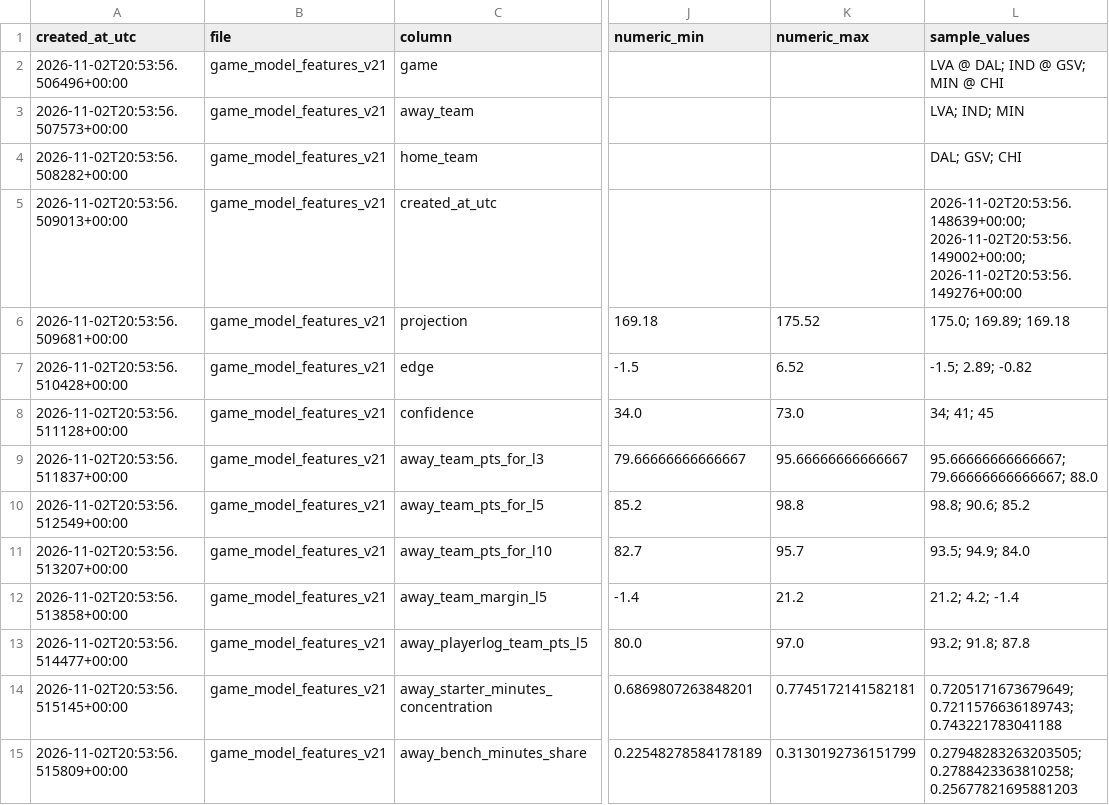
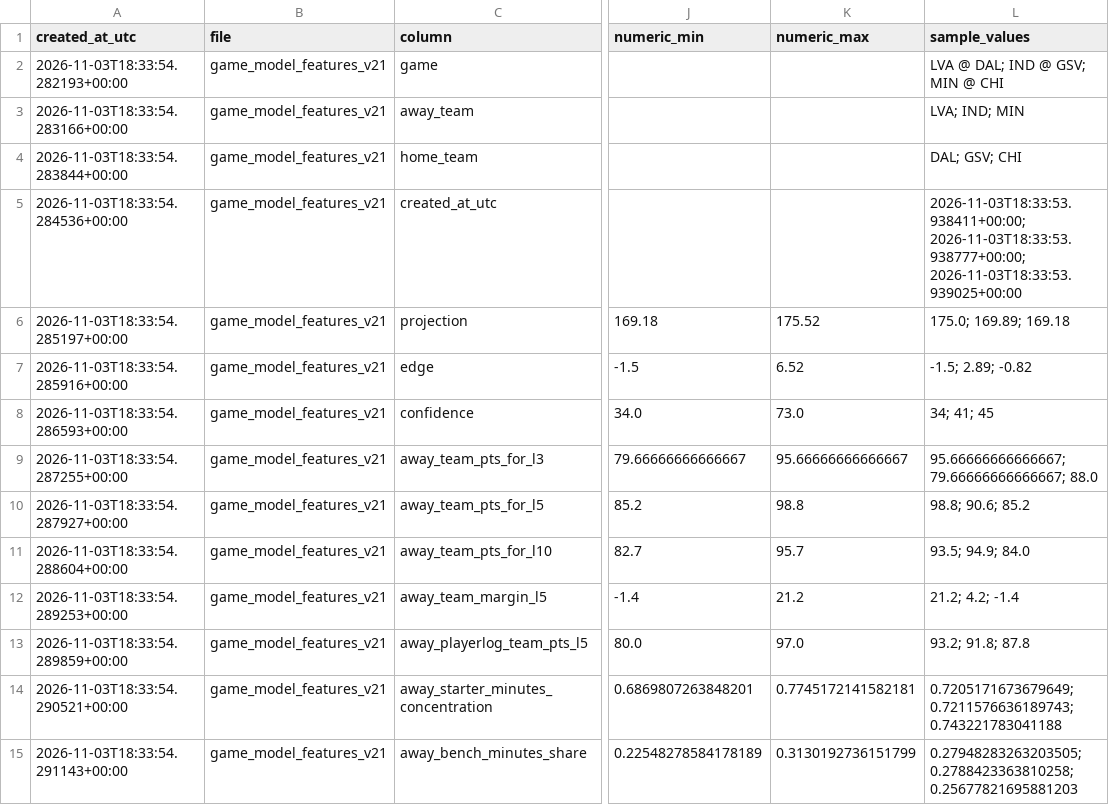
Before and after one commit to damoutinho11-art/wnba-edge-lab, a CSV file: wnba_outputs/feature_diagnostics_v21.csv, drawn as a sheet; only a part is shown, gaps mark what is left out; the diff covers the shown part only; the diff names each change by its address in the sheet, - before the commit and + after, or states it on an @@ line.

```diff
--- a/wnba_outputs/feature_diagnostics_v21.csv
+++ b/wnba_outputs/feature_diagnostics_v21.csv
-A2 (created_at_utc): 2026-11-02T20:53:56.506496+00:00
+A2 (created_at_utc): 2026-11-03T18:33:54.282193+00:00
-A3 (created_at_utc): 2026-11-02T20:53:56.507573+00:00
+A3 (created_at_utc): 2026-11-03T18:33:54.283166+00:00
-A4 (created_at_utc): 2026-11-02T20:53:56.508282+00:00
+A4 (created_at_utc): 2026-11-03T18:33:54.283844+00:00
-A5 (created_at_utc): 2026-11-02T20:53:56.509013+00:00
+A5 (created_at_utc): 2026-11-03T18:33:54.284536+00:00
-L5 (sample_values): 2026-11-02T20:53:56.148639+00:00; 2026-11-02T20:53:56.149002+00:00; 2026-11-02T20:53:56.149276+00:00
+L5 (sample_values): 2026-11-03T18:33:53.938411+00:00; 2026-11-03T18:33:53.938777+00:00; 2026-11-03T18:33:53.939025+00:00
-A6 (created_at_utc): 2026-11-02T20:53:56.509681+00:00
+A6 (created_at_utc): 2026-11-03T18:33:54.285197+00:00
-A7 (created_at_utc): 2026-11-02T20:53:56.510428+00:00
+A7 (created_at_utc): 2026-11-03T18:33:54.285916+00:00
-A8 (created_at_utc): 2026-11-02T20:53:56.511128+00:00
+A8 (created_at_utc): 2026-11-03T18:33:54.286593+00:00
-A9 (created_at_utc): 2026-11-02T20:53:56.511837+00:00
+A9 (created_at_utc): 2026-11-03T18:33:54.287255+00:00
-A10 (created_at_utc): 2026-11-02T20:53:56.512549+00:00
+A10 (created_at_utc): 2026-11-03T18:33:54.287927+00:00
-A11 (created_at_utc): 2026-11-02T20:53:56.513207+00:00
+A11 (created_at_utc): 2026-11-03T18:33:54.288604+00:00
-A12 (created_at_utc): 2026-11-02T20:53:56.513858+00:00
+A12 (created_at_utc): 2026-11-03T18:33:54.289253+00:00
-A13 (created_at_utc): 2026-11-02T20:53:56.514477+00:00
+A13 (created_at_utc): 2026-11-03T18:33:54.289859+00:00
-A14 (created_at_utc): 2026-11-02T20:53:56.515145+00:00
+A14 (created_at_utc): 2026-11-03T18:33:54.290521+00:00
-A15 (created_at_utc): 2026-11-02T20:53:56.515809+00:00
+A15 (created_at_utc): 2026-11-03T18:33:54.291143+00:00
```
Also changed, not shown: 123 edited cells elsewhere in this file, wnba_outputs/data_freshness_v20.csv, wnba_outputs/data_freshness_v21.csv, 37 other files.
